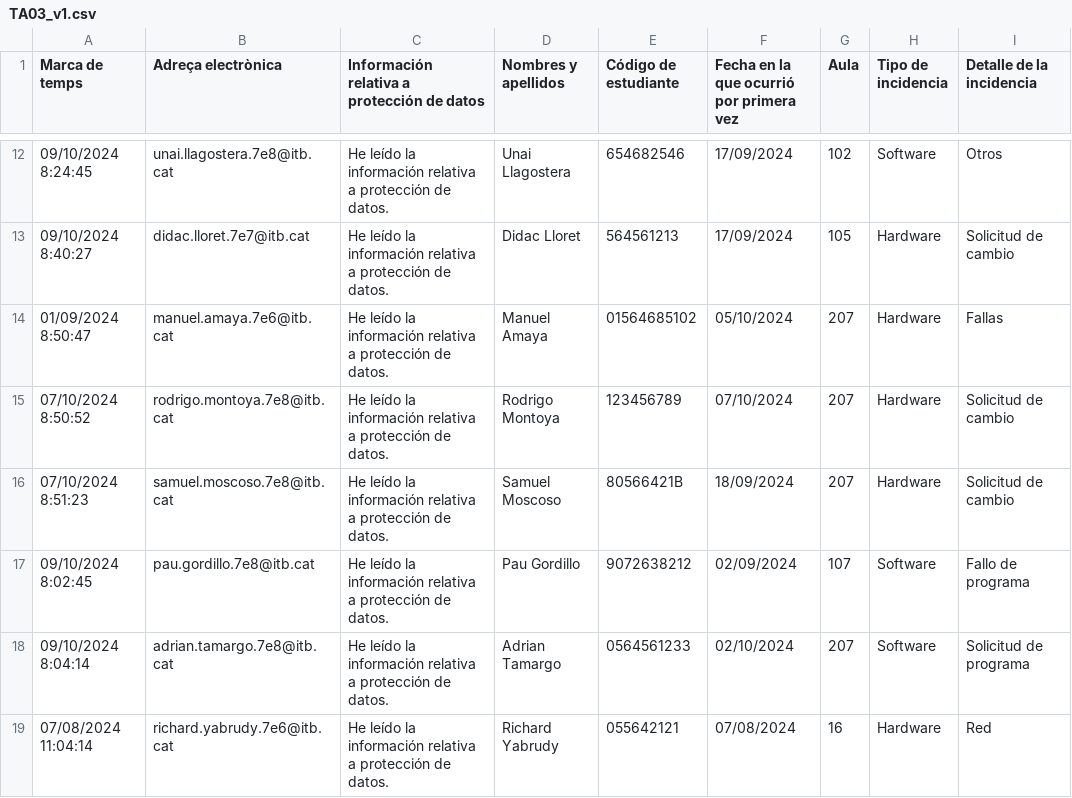
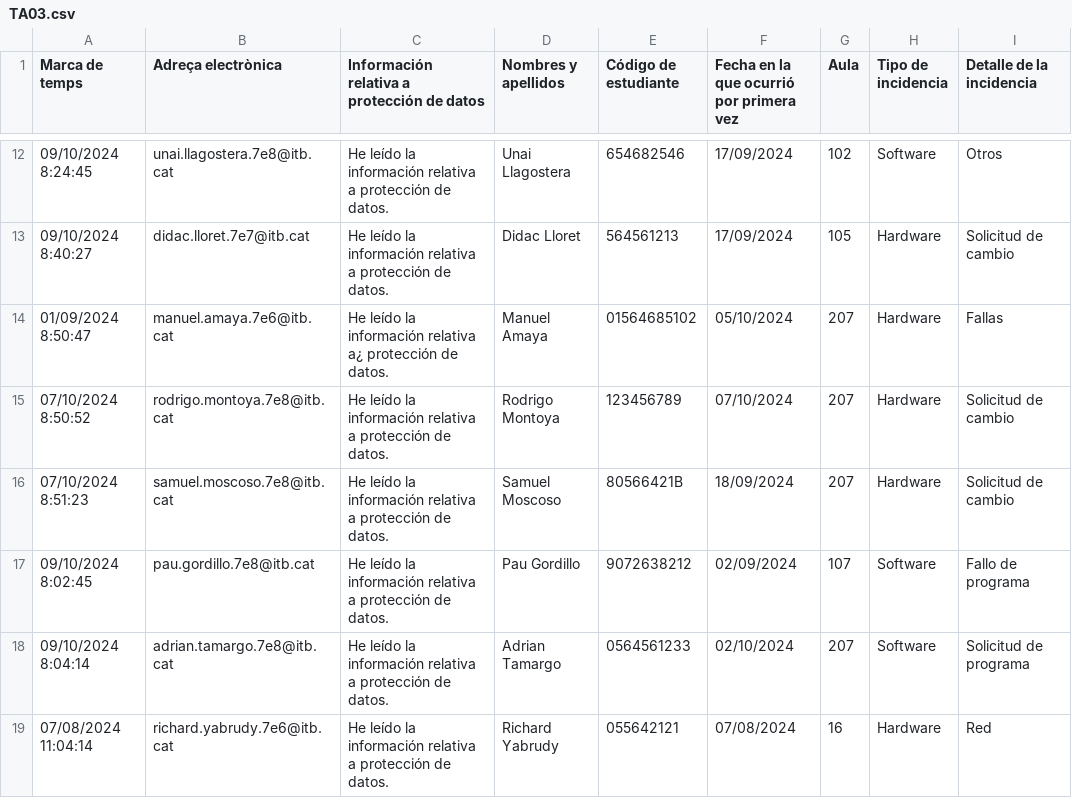
Before and after one commit to RobertoPortal-ITB2425/RobertoPortal-ITB2425-MDS, a CSV file: TA03/TA03.csv (was TA03/TA03_v1.csv), drawn as a sheet; only a part is shown, gaps mark what is left out; the diff names each change by its address in the sheet, - before the commit and + after, or states it on an @@ line.

```diff
--- a/TA03/TA03_v1.csv
+++ b/TA03/TA03.csv
-C14: …información relativa a protección de…
+C14: …información relativa a¿ protección de…
```
Also changed, not shown: 5 other files.
